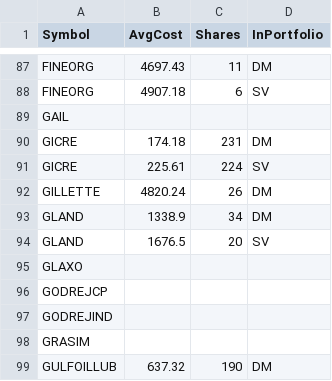
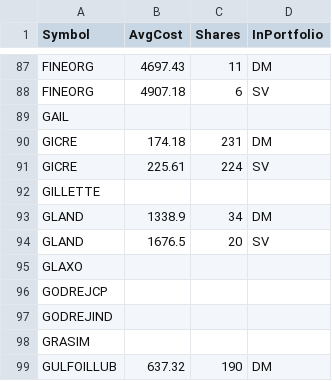
Before and after one commit to ankit-rathi/Quantvesting_v1, a CSV file: data/myPortfolioStocks.csv, drawn as a sheet; only a part is shown, gaps mark what is left out; removed rows and columns are numbered as before the commit, all else as after; the diff names each change by its address in the sheet, - before the commit and + after, or states it on an @@ line.

Commit message:
Add files via upload

```diff
--- a/data/myPortfolioStocks.csv
+++ b/data/myPortfolioStocks.csv
-row 92: GILLETTE | 4820.24 | 26 | DM
+row 92: GILLETTE
```
